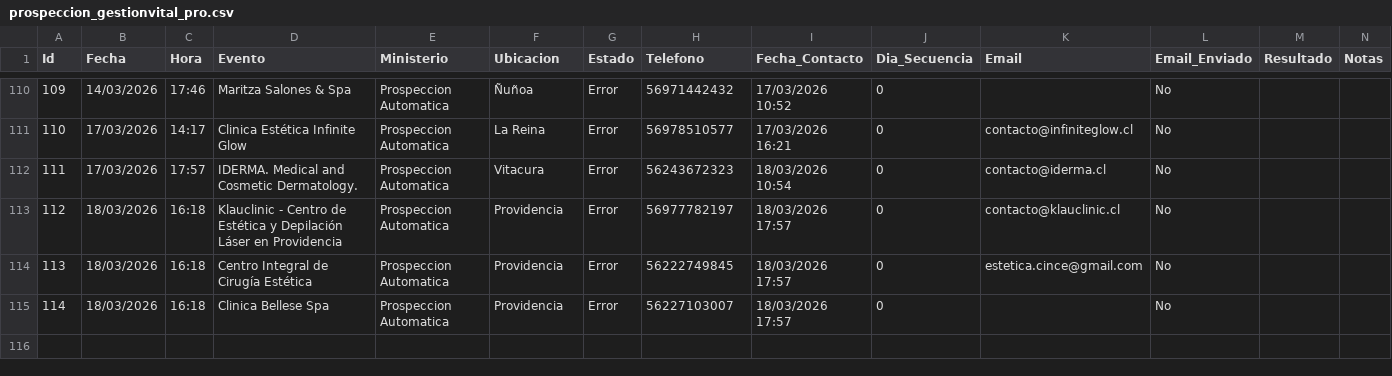
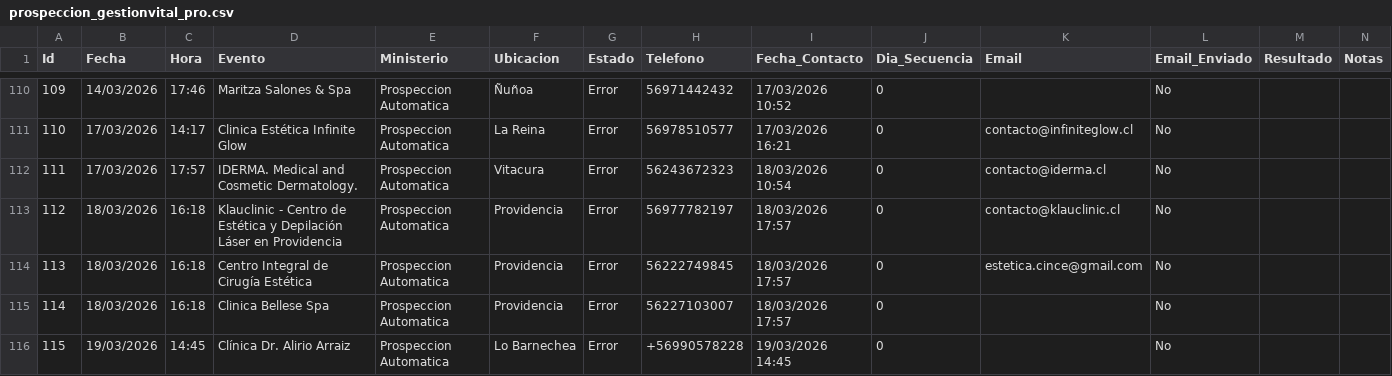
Before and after one commit to POPnLAR/Clientes, a CSV file: prospeccion_gestionvital_pro.csv, drawn as a sheet; only a part is shown, gaps mark what is left out; rows hold the shown columns only; the diff names each change by its address in the sheet, - before the commit and + after, or states it on an @@ line.

Commit message:
Actualizacion leads [Skip CI]

```diff
--- a/prospeccion_gestionvital_pro.csv
+++ b/prospeccion_gestionvital_pro.csv
+row 116: 115 | 19/03/2026 | 14:45 | Clínica Dr. Alirio Arraiz | Prospeccion Automatica | Lo Barnechea | Error | +56990578228 | 19/03/2026 14:45 | 0 |  | No
```
